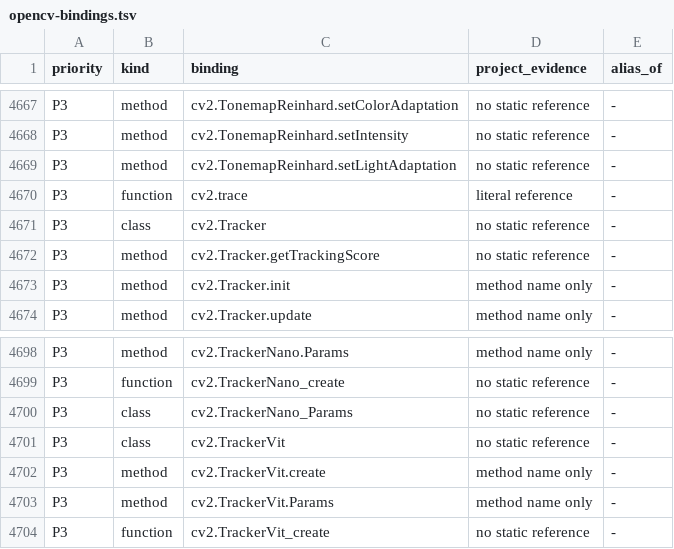
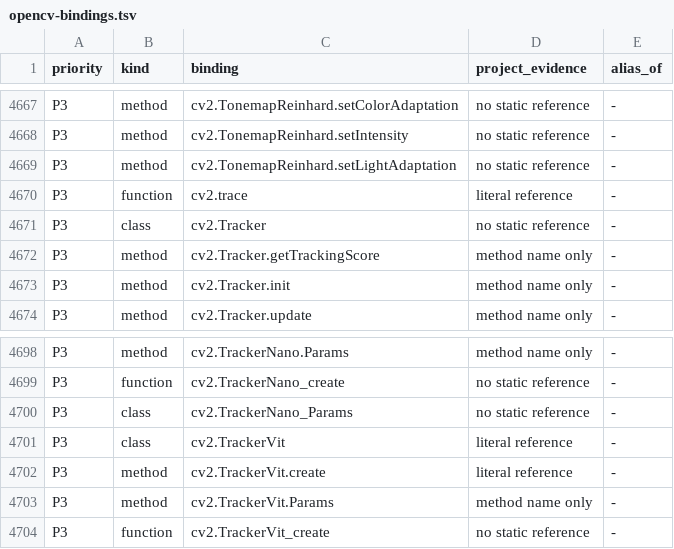
Before and after one commit to votecoffee/OpenCVDataflowGUI, a TSV file: docs/opencv-bindings.tsv, drawn as a sheet; only a part is shown, gaps mark what is left out.

```diff
--- a/docs/opencv-bindings.tsv
+++ b/docs/opencv-bindings.tsv
@@ -4671,3 +4671,3 @@ P3	function	cv2.trace	literal reference	-
 P3	class	cv2.Tracker	no static reference	-
-P3	method	cv2.Tracker.getTrackingScore	no static reference	-
+P3	method	cv2.Tracker.getTrackingScore	method name only	-
 P3	method	cv2.Tracker.init	method name only	-
@@ -4700,4 +4700,4 @@ P3	function	cv2.TrackerNano_create	no static reference	-
 P3	class	cv2.TrackerNano_Params	no static reference	-
-P3	class	cv2.TrackerVit	no static reference	-
-P3	method	cv2.TrackerVit.create	method name only	-
+P3	class	cv2.TrackerVit	literal reference	-
+P3	method	cv2.TrackerVit.create	literal reference	-
 P3	method	cv2.TrackerVit.Params	method name only	-
```
Also changed, not shown: 58 other files.
